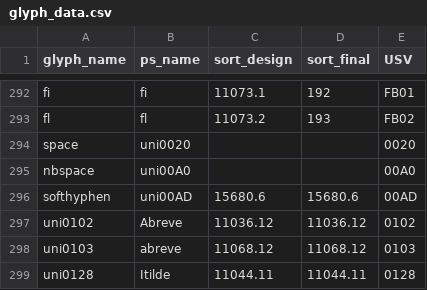
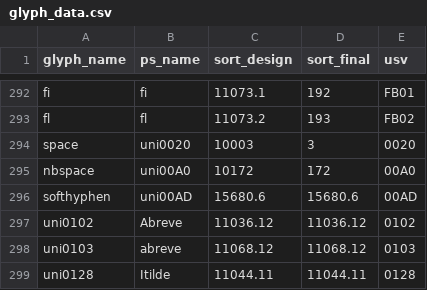
Before and after one commit to silnrsi/font-bjcree, a CSV file: source/glyph_data.csv, drawn as a sheet; only a part is shown, gaps mark what is left out; the diff names each change by its address in the sheet, - before the commit and + after, or states it on an @@ line.

Commit message:
Add composites for an-cans and on-cans; fix in-cans; correct missing values in glyph_data.csv; add more fontproof tests.

```diff
--- a/source/glyph_data.csv
+++ b/source/glyph_data.csv
-E1: USV
+E1: usv
-C294 (sort_design): (empty)
+C294 (sort_design): 10003
-D294 (sort_final): (empty)
+D294 (sort_final): 3
-C295 (sort_design): (empty)
+C295 (sort_design): 10172
-D295 (sort_final): (empty)
+D295 (sort_final): 172
```
Also changed, not shown: 10 other files.
